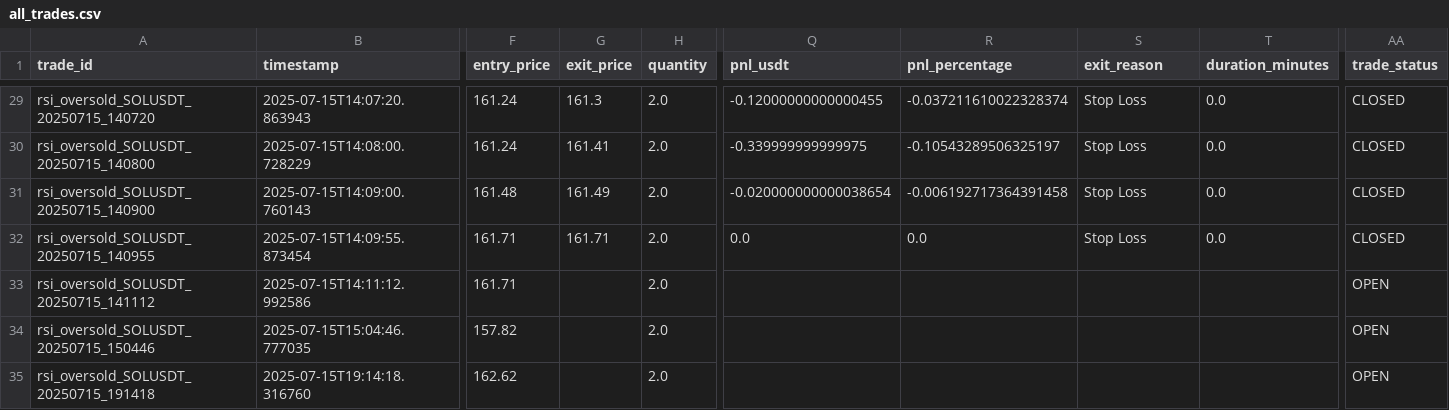
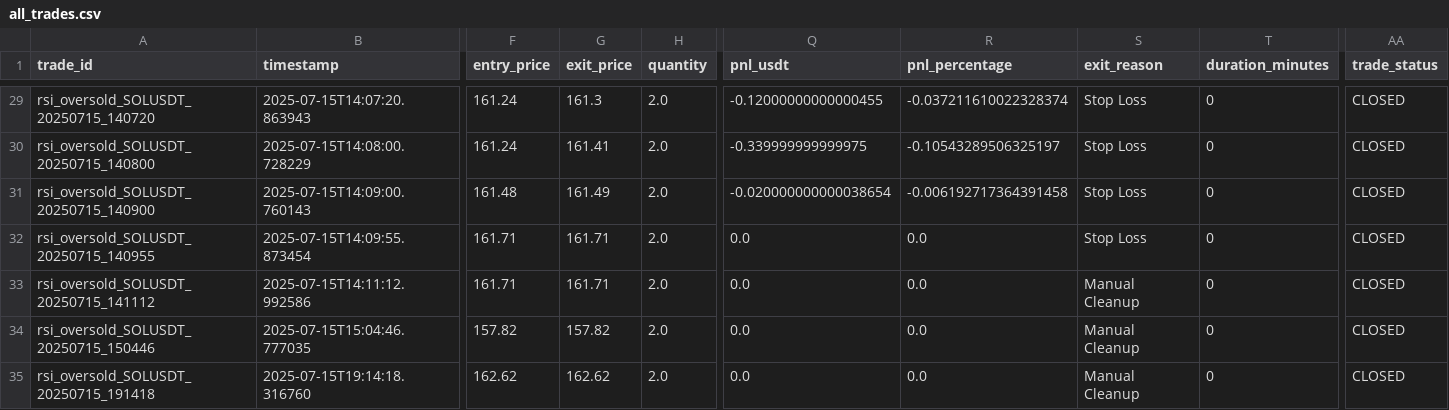
Before and after one commit to ghaisosman/replit-trading-bot, a CSV file: trading_data/trades/all_trades.csv, drawn as a sheet; only a part is shown, gaps mark what is left out; the diff covers the shown part only; the diff names each change by its address in the sheet, - before the commit and + after, or states it on an @@ line.

```diff
--- a/trading_data/trades/all_trades.csv
+++ b/trading_data/trades/all_trades.csv
-T29:T32 (duration_minutes): 0.0
+T29:T32 (duration_minutes): 0
-G33 (exit_price): (empty)
+G33 (exit_price): 161.71
-Q33:Q35 (pnl_usdt): (empty)
+Q33:Q35 (pnl_usdt): 0.0
-R33:R35 (pnl_percentage): (empty)
+R33:R35 (pnl_percentage): 0.0
-S33:S35 (exit_reason): (empty)
+S33:S35 (exit_reason): Manual Cleanup
-T33:T35 (duration_minutes): (empty)
+T33:T35 (duration_minutes): 0
-AA33:AA35 (trade_status): OPEN
+AA33:AA35 (trade_status): CLOSED
-G34 (exit_price): (empty)
+G34 (exit_price): 157.82
-G35 (exit_price): (empty)
+G35 (exit_price): 162.62
```
Also changed, not shown: 57 edited cells elsewhere in this file, 4 other files.
